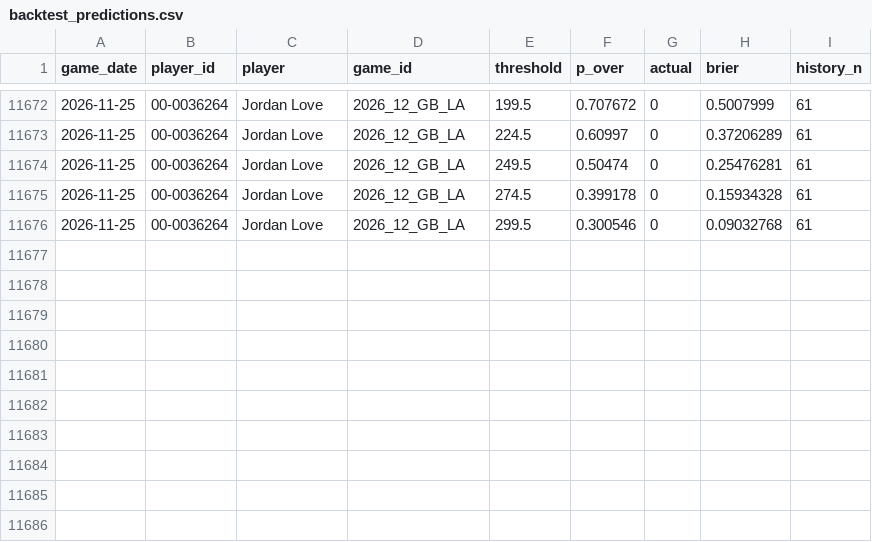
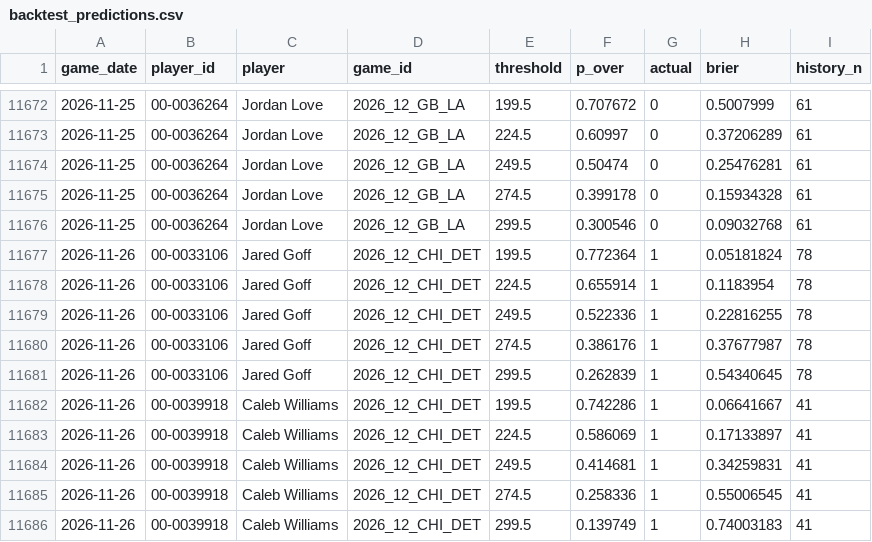
Before and after one commit to jacksonpacksin/nfl-prediction-engine, a CSV file: data/backtest_predictions.csv, drawn as a sheet; only a part is shown, gaps mark what is left out; the diff names each change by its address in the sheet, - before the commit and + after, or states it on an @@ line.

```diff
--- a/data/backtest_predictions.csv
+++ b/data/backtest_predictions.csv
+row 11677: 2026-11-26 | 00-0033106 | Jared Goff | 2026_12_CHI_DET | 199.5 | 0.772364 | 1 | 0.05181824 | 78
+row 11678: 2026-11-26 | 00-0033106 | Jared Goff | 2026_12_CHI_DET | 224.5 | 0.655914 | 1 | 0.1183954 | 78
+row 11679: 2026-11-26 | 00-0033106 | Jared Goff | 2026_12_CHI_DET | 249.5 | 0.522336 | 1 | 0.22816255 | 78
+row 11680: 2026-11-26 | 00-0033106 | Jared Goff | 2026_12_CHI_DET | 274.5 | 0.386176 | 1 | 0.37677987 | 78
+row 11681: 2026-11-26 | 00-0033106 | Jared Goff | 2026_12_CHI_DET | 299.5 | 0.262839 | 1 | 0.54340645 | 78
+row 11682: 2026-11-26 | 00-0039918 | Caleb Williams | 2026_12_CHI_DET | 199.5 | 0.742286 | 1 | 0.06641667 | 41
+row 11683: 2026-11-26 | 00-0039918 | Caleb Williams | 2026_12_CHI_DET | 224.5 | 0.586069 | 1 | 0.17133897 | 41
+row 11684: 2026-11-26 | 00-0039918 | Caleb Williams | 2026_12_CHI_DET | 249.5 | 0.414681 | 1 | 0.34259831 | 41
+row 11685: 2026-11-26 | 00-0039918 | Caleb Williams | 2026_12_CHI_DET | 274.5 | 0.258336 | 1 | 0.55006545 | 41
+row 11686: 2026-11-26 | 00-0039918 | Caleb Williams | 2026_12_CHI_DET | 299.5 | 0.139749 | 1 | 0.74003183 | 41
```
Also changed, not shown: data/qb_game_logs.csv, data/v05_holdout_predictions.csv, 14 other files.
